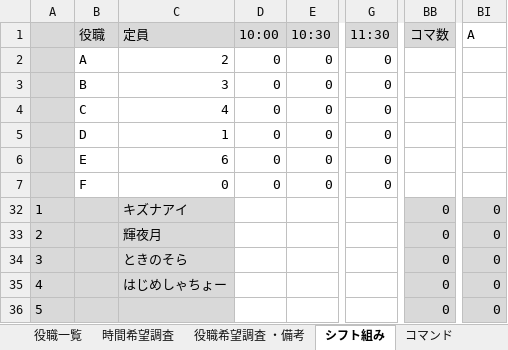
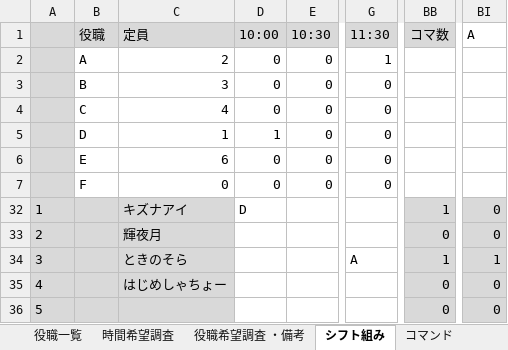
Before and after one commit to ebiyu/shiftter, an Excel workbook: shiftter.xlsm, sheet シフト組み, drawn as a sheet; only a part is shown, gaps mark what is left out; values as stored, in another font and other column widths than the file's, no borders; conditional formats not drawn; the diff names each change by its address in the sheet, - before the commit and + after, or states it on an @@ line.

Commit message:
ver2.0.0
共有用ファイルを書き出しできるようになりました。

```diff
--- a/shiftter.xlsm (sheet シフト組み)
+++ b/shiftter.xlsm (sheet シフト組み)
-G2 (11:30): 0
+G2 (11:30): 1
-D5 (10:00): 0
+D5 (10:00): 1
-D32 (10:00): (empty)
+D32 (10:00): D
-BB32 (コマ数): 0
+BB32 (コマ数): 1
-G34 (11:30): (empty)
+G34 (11:30): A
-BB34 (コマ数): 0
+BB34 (コマ数): 1
-BI34 (A): 0
+BI34 (A): 1
```
Also changed, not shown: hidden cells, charts or pictures.
